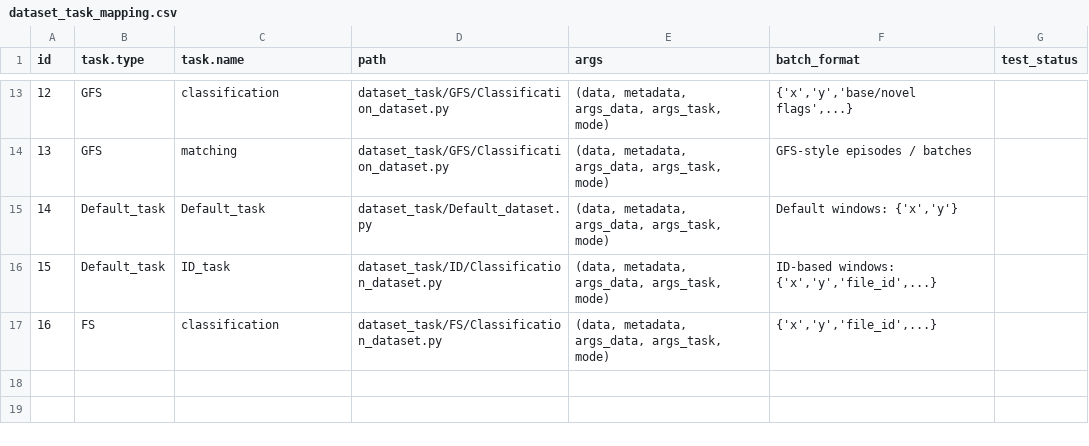
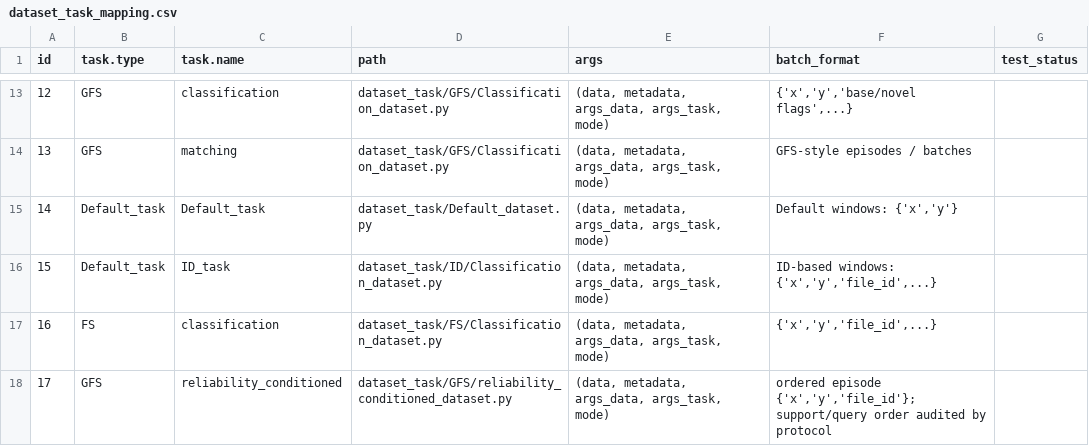
Before and after one commit to PHMbench/PHM-Vibench, a CSV file: src/data_factory/dataset_task/dataset_task_mapping.csv, drawn as a sheet; only a part is shown, gaps mark what is left out; the diff names each change by its address in the sheet, - before the commit and + after, or states it on an @@ line.

```diff
--- a/src/data_factory/dataset_task/dataset_task_mapping.csv
+++ b/src/data_factory/dataset_task/dataset_task_mapping.csv
+row 18: 17 | GFS | reliability_conditioned | dataset_task/GFS/reliability_conditioned_dataset.py | (data, metadata, args_data, args_task, mode) | ordered episode {'x','y','file_id'}; support/query order audited by protocol
```
Also changed, not shown: src/task_factory/task_registry.csv, 23 other files.
